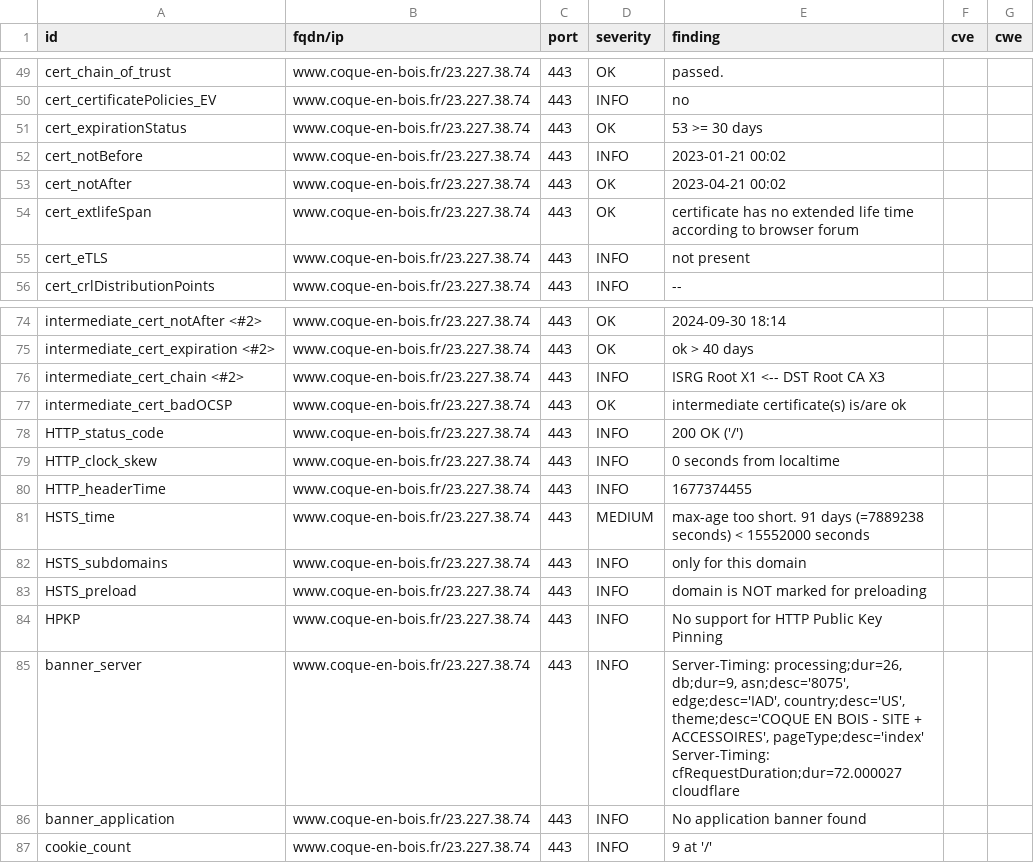
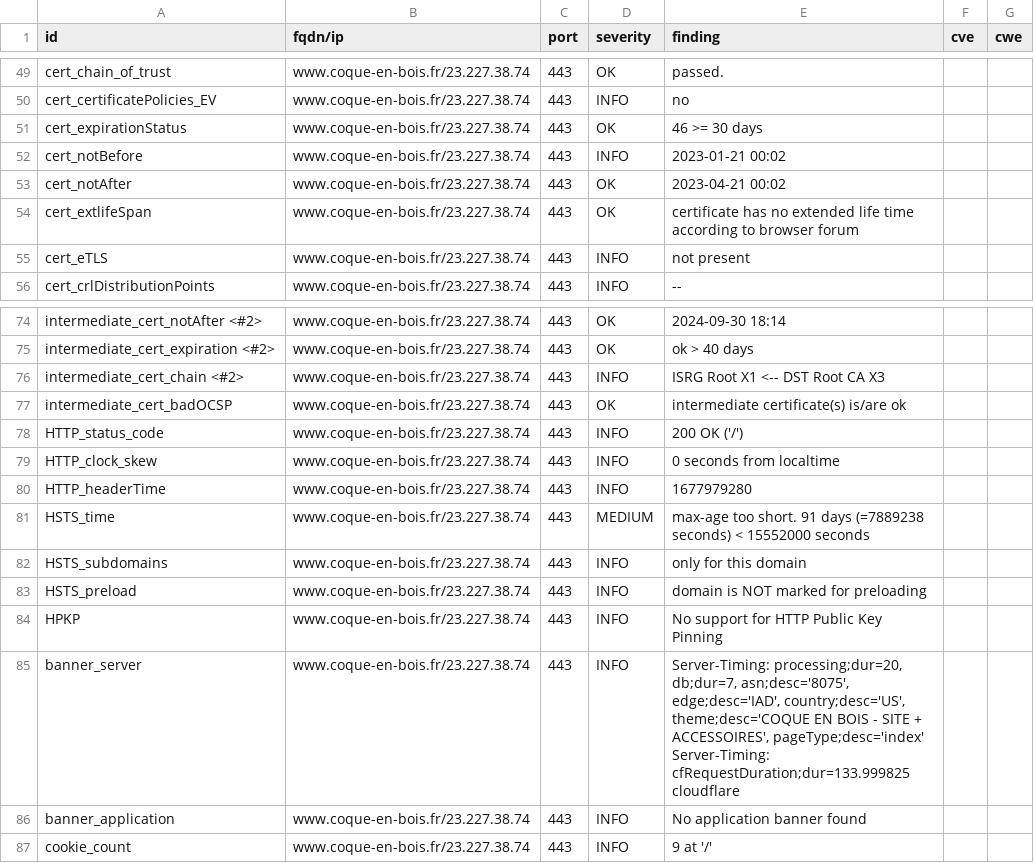
Before and after one commit to touffies/402web-dashboard, a CSV file: results/aHR0cHM6Ly93d3cuY29xdWUtZW4tYm9pcy5mcg==/testssl.csv, drawn as a sheet; only a part is shown, gaps mark what is left out.

Commit message:
update: https://www.coque-en-bois.fr

```diff
--- a/results/aHR0cHM6Ly93d3cuY29xdWUtZW4tYm9pcy5mcg==/testssl.csv
+++ b/results/aHR0cHM6Ly93d3cuY29xdWUtZW4tYm9pcy5mcg==/testssl.csv
@@ -50,3 +50,3 @@
 "cert_certificatePolicies_EV","www.coque-en-bois.fr/23.227.38.74","443","INFO","no","",""
-"cert_expirationStatus","www.coque-en-bois.fr/23.227.38.74","443","OK","53 >= 30 days","",""
+"cert_expirationStatus","www.coque-en-bois.fr/23.227.38.74","443","OK","46 >= 30 days","",""
 "cert_notBefore","www.coque-en-bois.fr/23.227.38.74","443","INFO","2023-01-21 00:02","",""
@@ -79,3 +79,3 @@
 "HTTP_clock_skew","www.coque-en-bois.fr/23.227.38.74","443","INFO","0 seconds from localtime","",""
-"HTTP_headerTime","www.coque-en-bois.fr/23.227.38.74","443","INFO","1677374455","",""
+"HTTP_headerTime","www.coque-en-bois.fr/23.227.38.74","443","INFO","1677979280","",""
 "HSTS_time","www.coque-en-bois.fr/23.227.38.74","443","MEDIUM","max-age too short. 91 days (=7889238 seconds) < 15552000 seconds","",""
@@ -84,3 +84,3 @@
 "HPKP","www.coque-en-bois.fr/23.227.38.74","443","INFO","No support for HTTP Public Key Pinning","",""
-"banner_server","www.coque-en-bois.fr/23.227.38.74","443","INFO","Server-Timing: processing;dur=26, db;dur=9, asn;desc='8075', edge;desc='IAD', country;desc='US', theme;desc='COQUE EN BOIS - SITE + ACCESSOIRES', pageType;desc='index' Server-Timing: cfRequestDuration;dur=72.000027 cloudflare","",""
+"banner_server","www.coque-en-bois.fr/23.227.38.74","443","INFO","Server-Timing: processing;dur=20, db;dur=7, asn;desc='8075', edge;desc='IAD', country;desc='US', theme;desc='COQUE EN BOIS - SITE + ACCESSOIRES', pageType;desc='index' Server-Timing: cfRequestDuration;dur=133.999825 cloudflare","",""
 "banner_application","www.coque-en-bois.fr/23.227.38.74","443","INFO","No application banner found","",""
```
Also changed, not shown: 11 other files.
